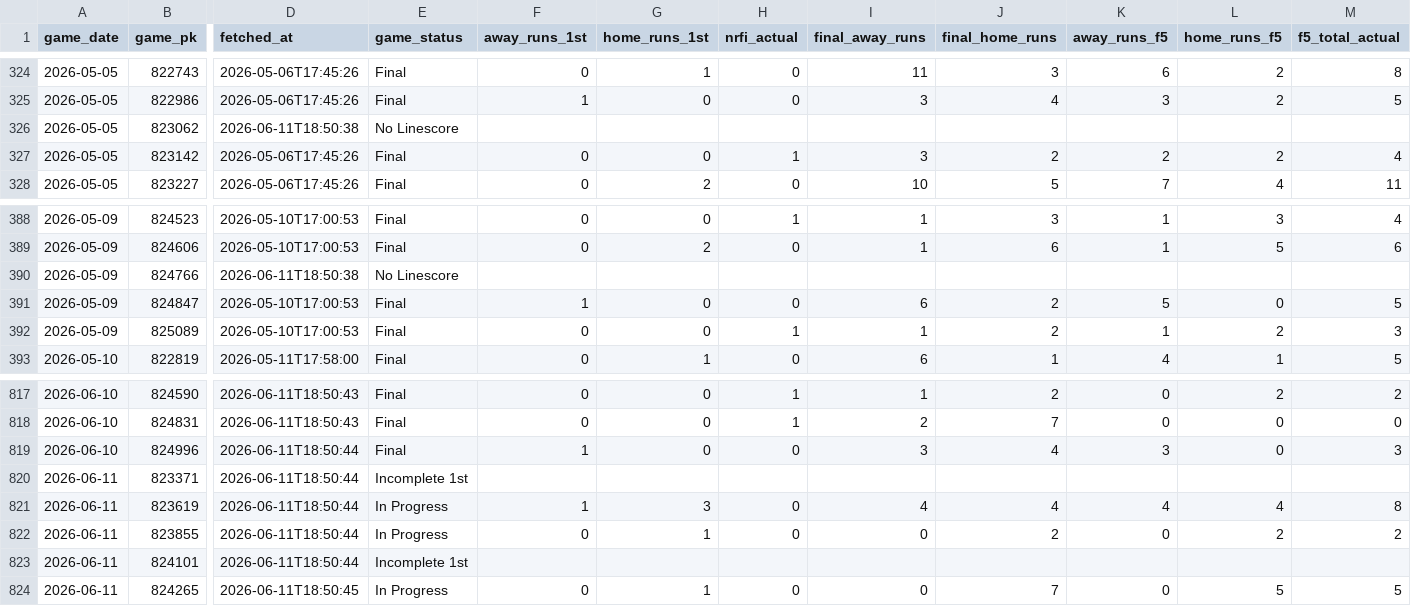
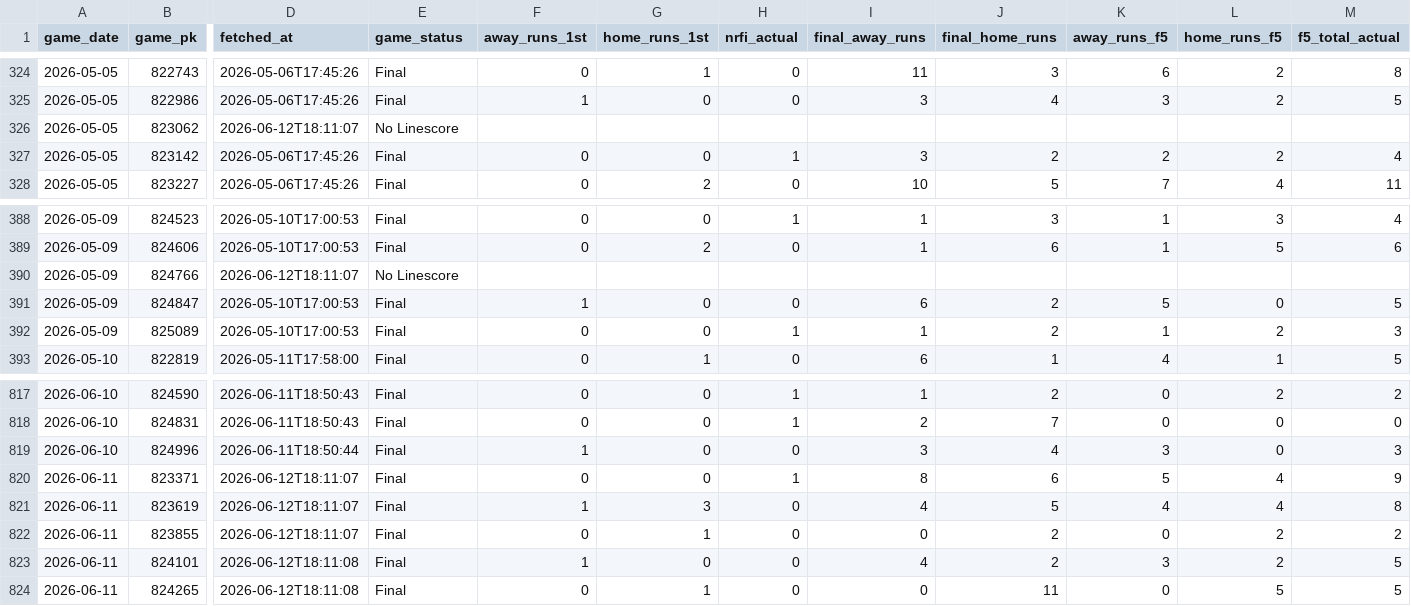
Before and after one commit to EvanOssege/NRFI, a CSV file: output/outcomes.csv, drawn as a sheet; only a part is shown, gaps mark what is left out; the diff covers the shown part only; the diff names each change by its address in the sheet, - before the commit and + after, or states it on an @@ line.

```diff
--- a/output/outcomes.csv
+++ b/output/outcomes.csv
-D326 (fetched_at): 2026-06-11T18:50:38
+D326 (fetched_at): 2026-06-12T18:11:07
-D390 (fetched_at): 2026-06-11T18:50:38
+D390 (fetched_at): 2026-06-12T18:11:07
-D820:D822 (fetched_at): 2026-06-11T18:50:44
+D820:D822 (fetched_at): 2026-06-12T18:11:07
-E820 (game_status): Incomplete 1st
+E820 (game_status): Final
-F820 (away_runs_1st): (empty)
+F820 (away_runs_1st): 0
-G820 (home_runs_1st): (empty)
+G820 (home_runs_1st): 0
-H820 (nrfi_actual): (empty)
+H820 (nrfi_actual): 1
-I820 (final_away_runs): (empty)
+I820 (final_away_runs): 8
-J820 (final_home_runs): (empty)
+J820 (final_home_runs): 6
-K820 (away_runs_f5): (empty)
+K820 (away_runs_f5): 5
-L820 (home_runs_f5): (empty)
+L820 (home_runs_f5): 4
-M820 (f5_total_actual): (empty)
+M820 (f5_total_actual): 9
-E821:E822 (game_status): In Progress
+E821:E822 (game_status): Final
-J821 (final_home_runs): 4
+J821 (final_home_runs): 5
-D823 (fetched_at): 2026-06-11T18:50:44
+D823 (fetched_at): 2026-06-12T18:11:08
-E823 (game_status): Incomplete 1st
+E823 (game_status): Final
-F823 (away_runs_1st): (empty)
+F823 (away_runs_1st): 1
-G823 (home_runs_1st): (empty)
+G823 (home_runs_1st): 0
-H823 (nrfi_actual): (empty)
+H823 (nrfi_actual): 0
-I823 (final_away_runs): (empty)
+I823 (final_away_runs): 4
-J823 (final_home_runs): (empty)
+J823 (final_home_runs): 2
-K823 (away_runs_f5): (empty)
+K823 (away_runs_f5): 3
-L823 (home_runs_f5): (empty)
+L823 (home_runs_f5): 2
-M823 (f5_total_actual): (empty)
+M823 (f5_total_actual): 5
-D824 (fetched_at): 2026-06-11T18:50:45
+D824 (fetched_at): 2026-06-12T18:11:08
-E824 (game_status): In Progress
+E824 (game_status): Final
-J824 (final_home_runs): 7
+J824 (final_home_runs): 11
```
Also changed, not shown: 15 added rows and 31 edited cells elsewhere in this file, output/predictions.csv, 5 other files.
